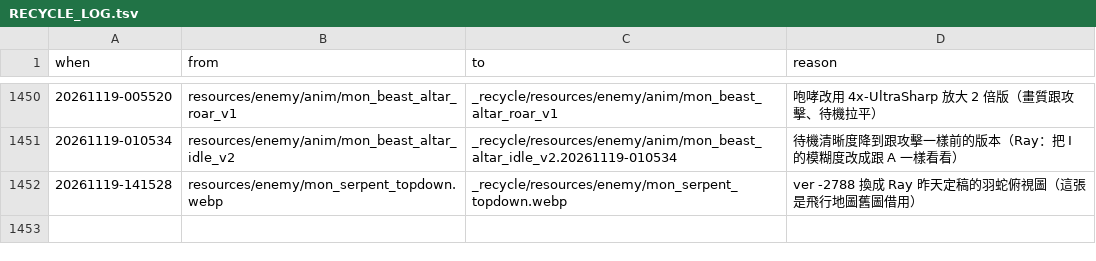
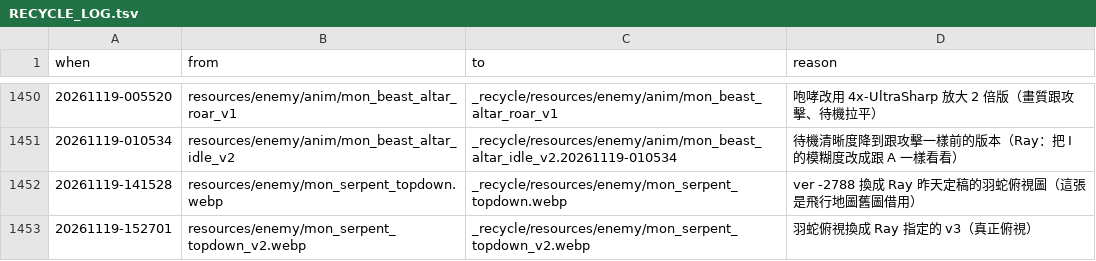
Before and after one commit to raykueco-debug/TIVOT, a TSV file: _recycle/RECYCLE_LOG.tsv, drawn as a sheet; only a part is shown, gaps mark what is left out; the diff names each change by its address in the sheet, - before the commit and + after, or states it on an @@ line.

```diff
--- a/_recycle/RECYCLE_LOG.tsv
+++ b/_recycle/RECYCLE_LOG.tsv
+row 1453: 20261119-152701 | resources/enemy/mon_serpent_topdown_v2.webp | _recycle/resources/enemy/mon_serpent_topdown_v2.webp | 羽蛇俯視換成 Ray 指定的 v3（真正俯視）
```
Also changed, not shown: 6 other files.
